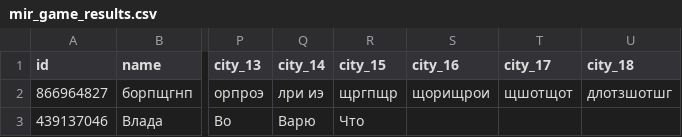
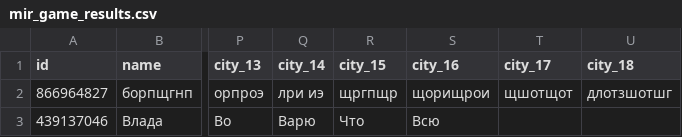
Before and after one commit to muzredmaksimov-dot/MIR_GAME, a CSV file: mir_game_results.csv, drawn as a sheet; only a part is shown, gaps mark what is left out; the diff names each change by its address in the sheet, - before the commit and + after, or states it on an @@ line.

Commit message:
update results

```diff
--- a/mir_game_results.csv
+++ b/mir_game_results.csv
-S3 (city_16): (empty)
+S3 (city_16): Всю
```
